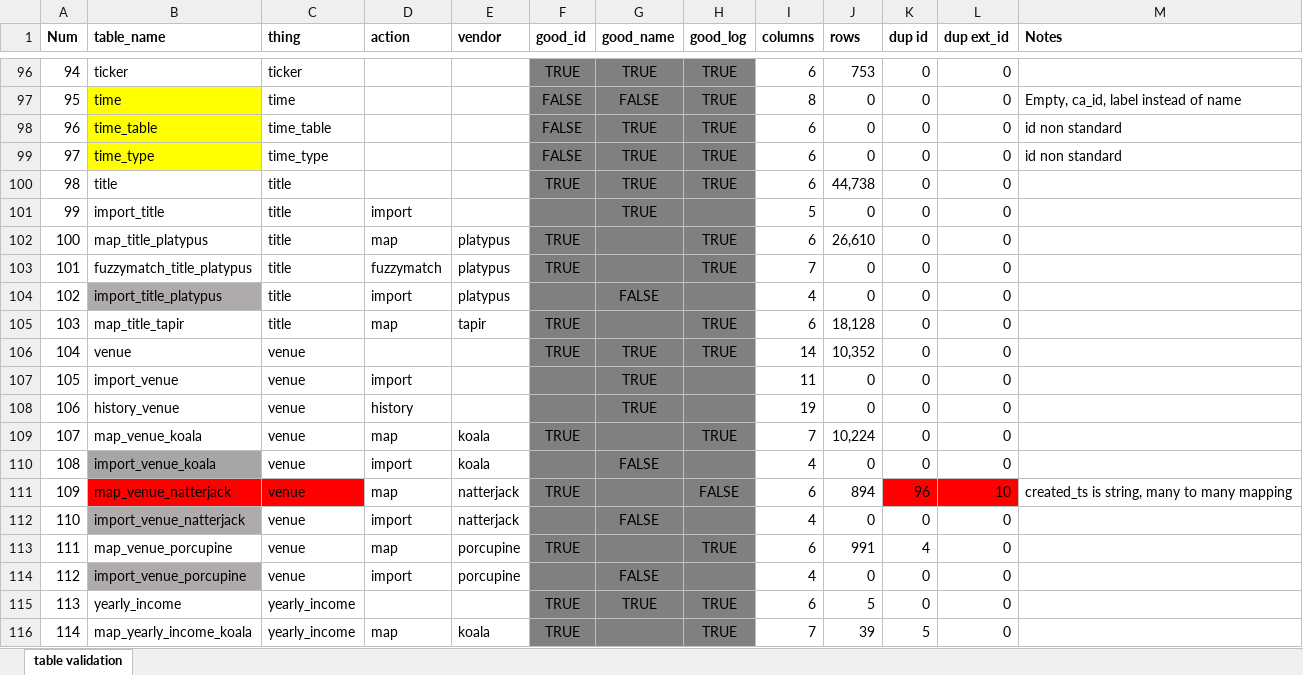
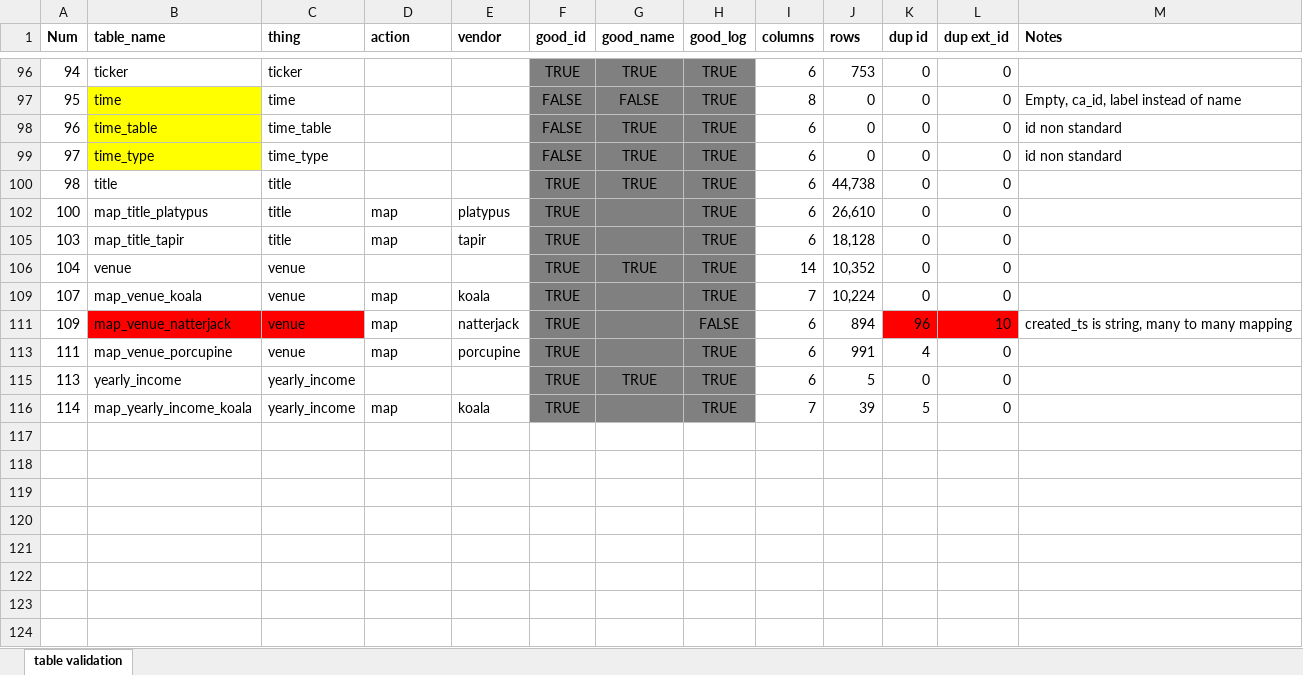
Before and after one commit to jeffwmonroe/database_tool, an Excel workbook: build_database/table validation 25 march.xlsx, sheet table validation, drawn as a sheet; only a part is shown, gaps mark what is left out; values as stored, in another font and other column widths than the file's, no borders; conditional formats not drawn; the diff covers the shown part only; the diff names each change by its address in the sheet, - before the commit and + after, or states it on an @@ line.

```diff
--- a/build_database/table validation 25 march.xlsx (sheet table validation)
+++ b/build_database/table validation 25 march.xlsx (sheet table validation)
@@ row 101 hidden: 99 | import_title | title | import |  |  | TRUE |  | 5 | 0 | 0 | 0 @@
@@ row 103 hidden: 101 | fuzzymatch_title_platypus | title | fuzzymatch | platypus | TRUE |  | TRUE | 7 | 0 | 0 | 0 @@
@@ row 104 hidden: 102 | import_title_platypus | title | import | platypus |  | FALSE |  | 4 | 0 | 0 | 0 @@
@@ row 107 hidden: 105 | import_venue | venue | import |  |  | TRUE |  | 11 | 0 | 0 | 0 @@
@@ row 108 hidden: 106 | history_venue | venue | history |  |  | TRUE |  | 19 | 0 | 0 | 0 @@
@@ row 110 hidden: 108 | import_venue_koala | venue | import | koala |  | FALSE |  | 4 | 0 | 0 | 0 @@
@@ row 112 hidden: 110 | import_venue_natterjack | venue | import | natterjack |  | FALSE |  | 4 | 0 | 0 | 0 @@
@@ row 114 hidden: 112 | import_venue_porcupine | venue | import | porcupine |  | FALSE |  | 4 | 0 | 0 | 0 @@
```
Also changed, not shown: 32 hidden or unhidden rows elsewhere in this sheet, 3 other files.
